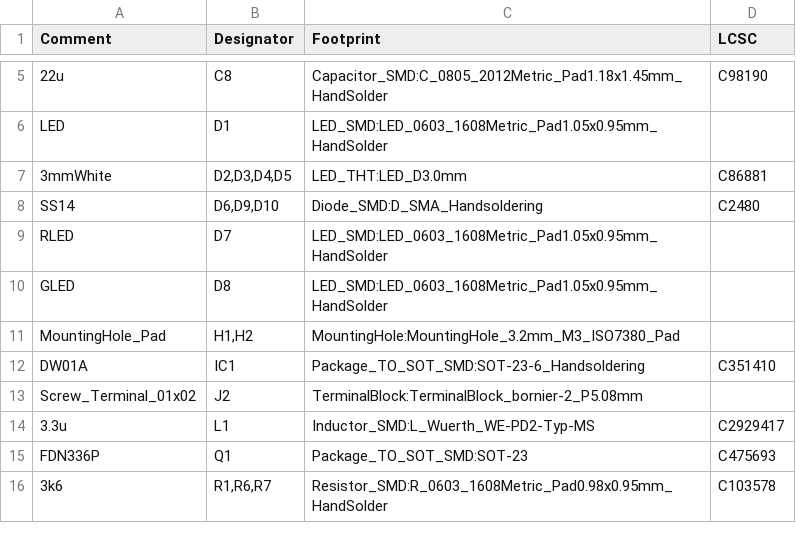
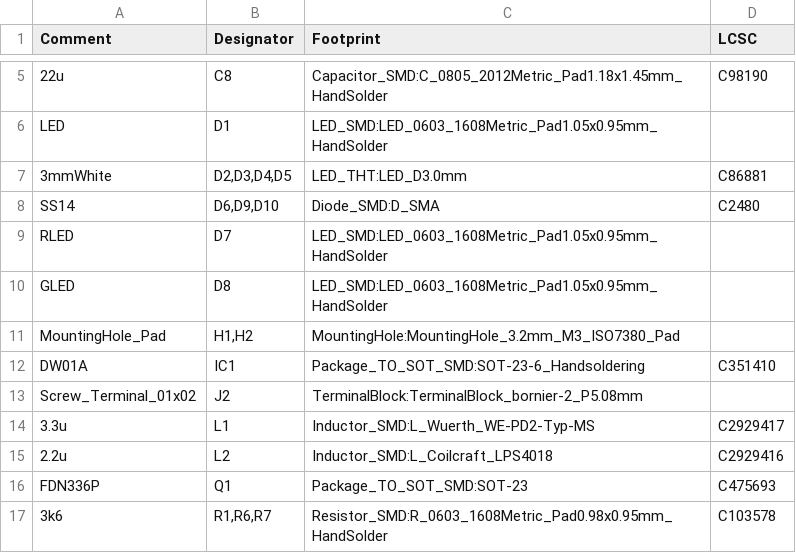
Before and after one commit to nguterresn/smoke-extractor, a CSV file: pcb/1v1/BOM/smoke_extractorV1_1.csv, drawn as a sheet; only a part is shown, gaps mark what is left out.

```diff
--- a/pcb/1v1/BOM/smoke_extractorV1_1.csv
+++ b/pcb/1v1/BOM/smoke_extractorV1_1.csv
@@ -7,3 +7,3 @@ Comment,Designator,Footprint,LCSC
 "3mmWhite","D2,D3,D4,D5","LED_THT:LED_D3.0mm","C86881"
-"SS14","D6,D9,D10","Diode_SMD:D_SMA_Handsoldering","C2480"
+"SS14","D6,D9,D10","Diode_SMD:D_SMA","C2480"
 "RLED","D7","LED_SMD:LED_0603_1608Metric_Pad1.05x0.95mm_HandSolder",""
@@ -14,2 +14,3 @@ Comment,Designator,Footprint,LCSC
 "3.3u","L1","Inductor_SMD:L_Wuerth_WE-PD2-Typ-MS","C2929417"
+"2.2u","L2","Inductor_SMD:L_Coilcraft_LPS4018","C2929416"
 "FDN336P","Q1","Package_TO_SOT_SMD:SOT-23","C475693"
```
Also changed, not shown: 14 other files.
